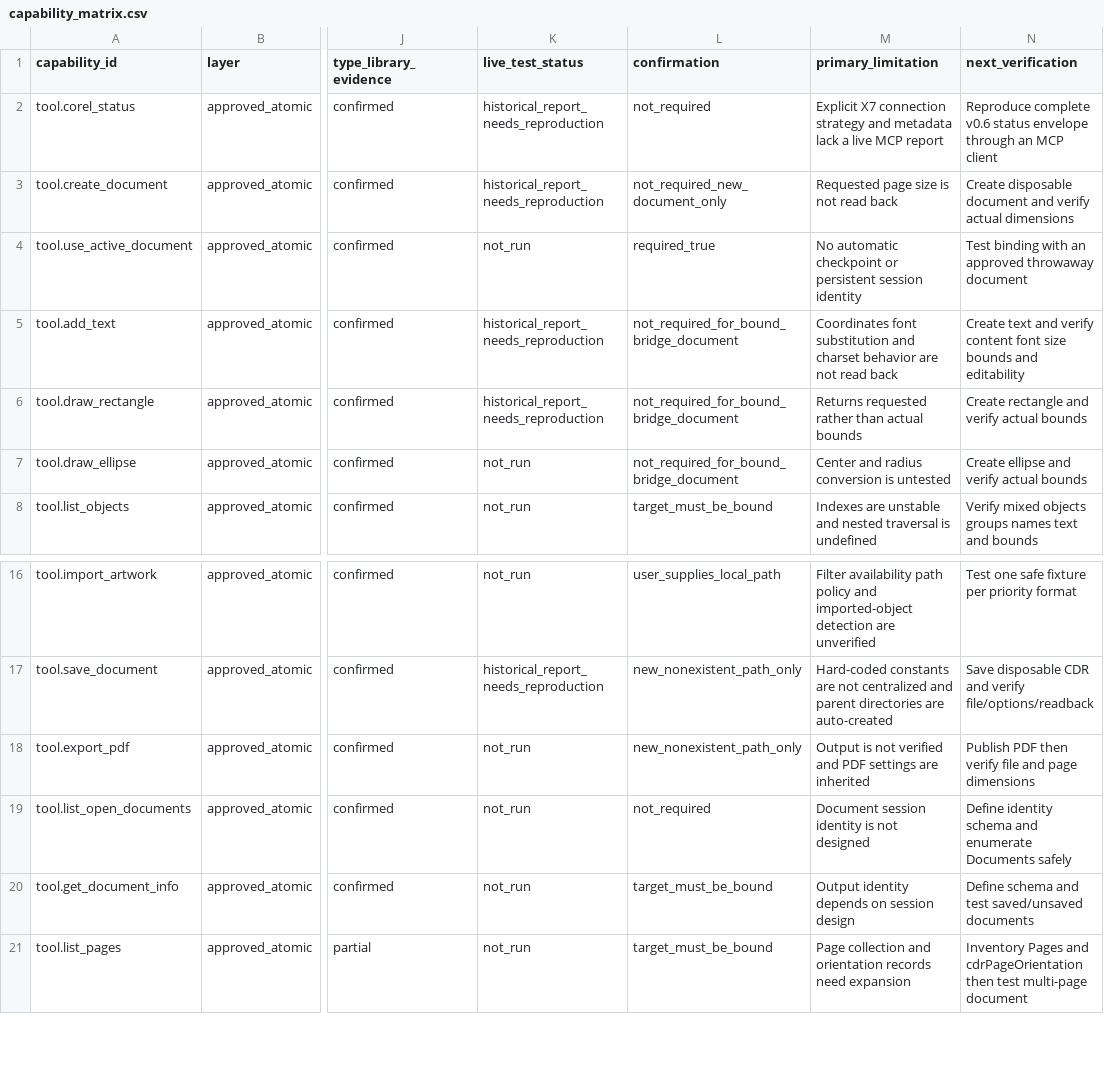
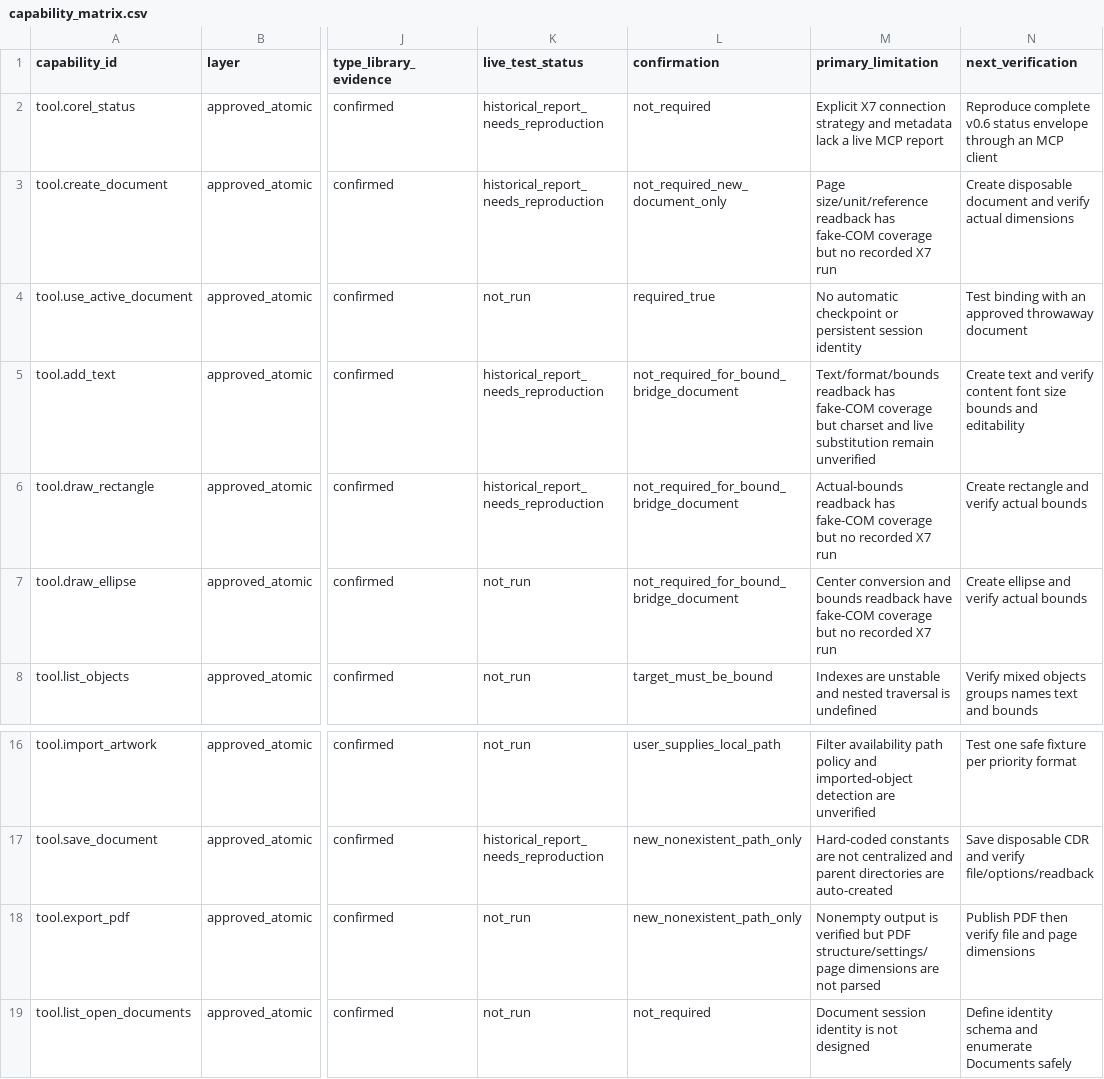
Before and after one commit to sohail-bhai/COREL-AI-, a CSV file: catalog/capability_matrix.csv, drawn as a sheet; only a part is shown, gaps mark what is left out; the shorter side is filled out with more unchanged rows; the diff names each change by its address in the sheet, - before the commit and + after, or states it on an @@ line.

Commit message:
feat: add P0 actual-state readback

```diff
--- a/catalog/capability_matrix.csv
+++ b/catalog/capability_matrix.csv
-M3 (primary_limitation): Requested page size is not read back
+M3 (primary_limitation): Page size/unit/reference readback has fake-COM coverage but no recorded X7 run
-M5 (primary_limitation): Coordinates font substitution and charset behavior are not read back
+M5 (primary_limitation): Text/format/bounds readback has fake-COM coverage but charset and live substitution remain unverified
-M6 (primary_limitation): Returns requested rather than actual bounds
+M6 (primary_limitation): Actual-bounds readback has fake-COM coverage but no recorded X7 run
-M7 (primary_limitation): Center and radius conversion is untested
+M7 (primary_limitation): Center conversion and bounds readback have fake-COM coverage but no recorded X7 run
-M18 (primary_limitation): Output is not verified and PDF settings are inherited
+M18 (primary_limitation): Nonempty output is verified but PDF structure/settings/page dimensions are not parsed
```
Also changed, not shown: 12 other files.
